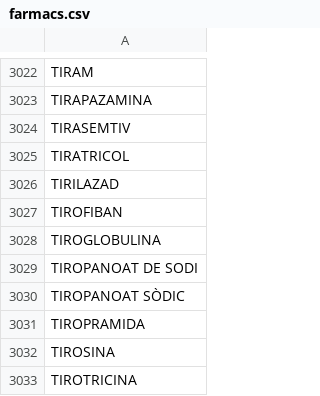
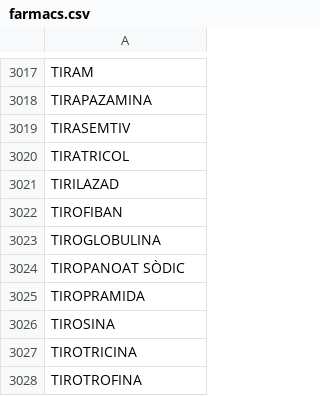
Before and after one commit to montaneva/FVcsv, a CSV file: farmacs.csv, drawn as a sheet; only a part is shown, gaps mark what is left out; the shorter side is filled out with more unchanged rows; the diff covers the shown part only; the diff names each change by its address in the sheet, - before the commit and + after, or states it on an @@ line.

```diff
--- a/farmacs.csv
+++ b/farmacs.csv
-row 3029: TIROPANOAT DE SODI
```
Also changed, not shown: 5 removed rows and 2 edited cells elsewhere in this file.
